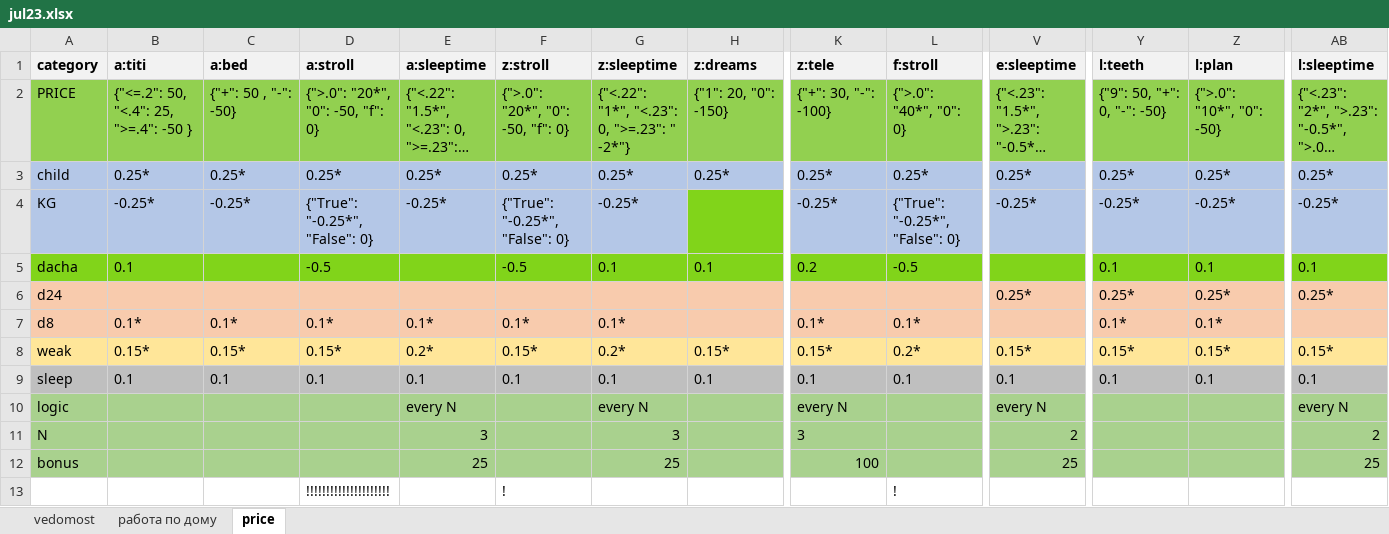
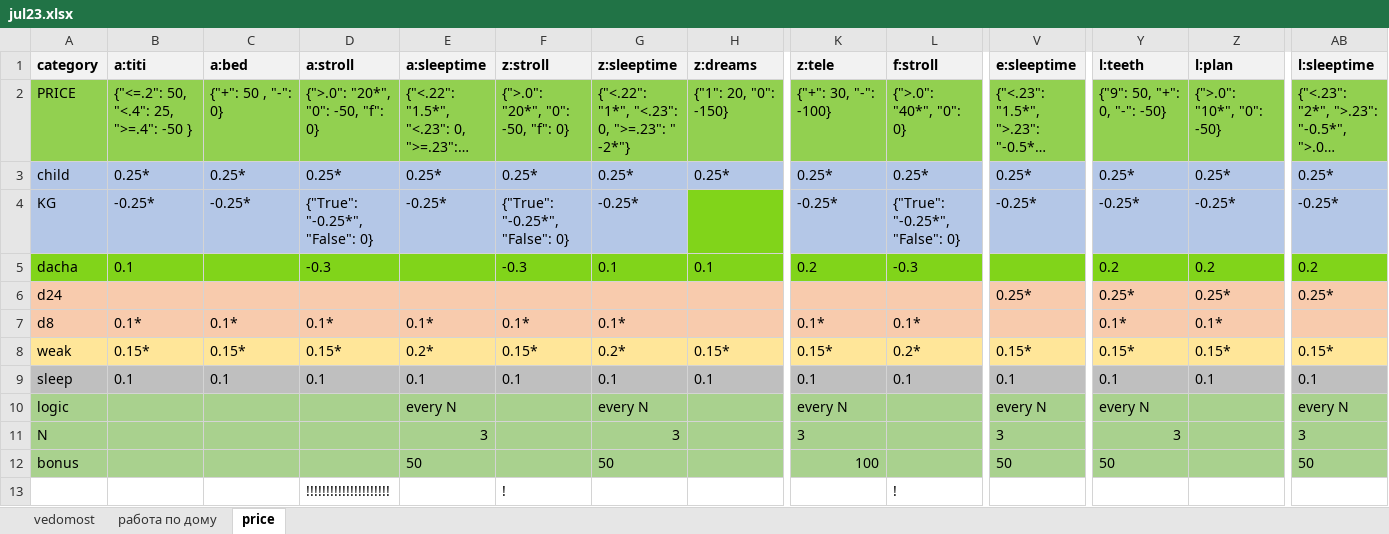
Before and after one commit to EgorVjalkov/study_to_live, an Excel workbook: months/jul23/jul23.xlsx, sheet price, drawn as a sheet; only a part is shown, gaps mark what is left out; long unchanged cells end in …; values as stored, in another font and other column widths than the file's, no borders; conditional formats not drawn; the diff names each change by its address in the sheet, - before the commit and + after, or states it on an @@ line.

```diff
--- a/months/jul23/jul23.xlsx (sheet price)
+++ b/months/jul23/jul23.xlsx (sheet price)
-C2 (a:bed): {"+": 50 , "-": -50}
+C2 (a:bed): {"+": 50 , "-": 0}
-D5 (a:stroll): -0.5
+D5 (a:stroll): -0.3
-F5 (z:stroll): -0.5
+F5 (z:stroll): -0.3
-L5 (f:stroll): -0.5
+L5 (f:stroll): -0.3
-Y5 (l:teeth): 0.1
+Y5 (l:teeth): 0.2
-Z5 (l:plan): 0.1
+Z5 (l:plan): 0.2
-AB5 (l:sleeptime): 0.1
+AB5 (l:sleeptime): 0.2
-Y10 (l:teeth): (empty)
+Y10 (l:teeth): every N
-V11 (e:sleeptime): 2
+V11 (e:sleeptime): 3
-Y11 (l:teeth): (empty)
+Y11 (l:teeth): 3
-AB11 (l:sleeptime): 2
+AB11 (l:sleeptime): 3
-E12 (a:sleeptime): 25
+E12 (a:sleeptime): 50
-G12 (z:sleeptime): 25
+G12 (z:sleeptime): 50
-V12 (e:sleeptime): 25
+V12 (e:sleeptime): 50
-Y12 (l:teeth): (empty)
+Y12 (l:teeth): 50
-AB12 (l:sleeptime): 25
+AB12 (l:sleeptime): 50
```
Also changed, not shown: sheet vedomost, 4 other files.
